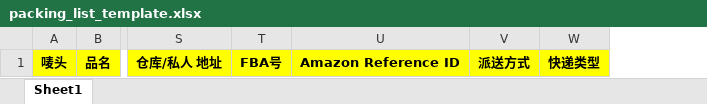
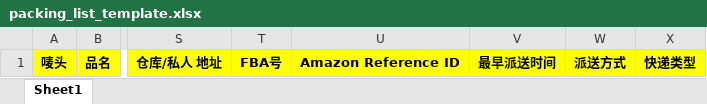
Before and after one commit to YuxiangLi0908/zem-logistics, an Excel workbook: warehouse/templates/export_file/packing_list_template.xlsx, sheet Sheet1, drawn as a sheet; only a part is shown, gaps mark what is left out; values as stored, in another font and other column widths than the file's, no borders; the diff names each change by its address in the sheet, - before the commit and + after, or states it on an @@ line.

```diff
--- a/warehouse/templates/export_file/packing_list_template.xlsx (sheet Sheet1)
+++ b/warehouse/templates/export_file/packing_list_template.xlsx (sheet Sheet1)
+column V, row 1: 最早派送时间
```
Also changed, not shown: 6 other files.
